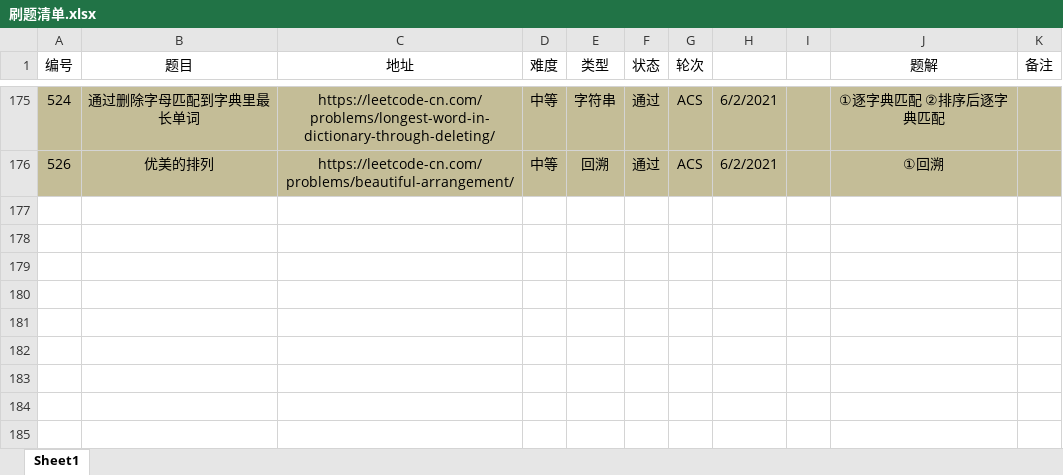
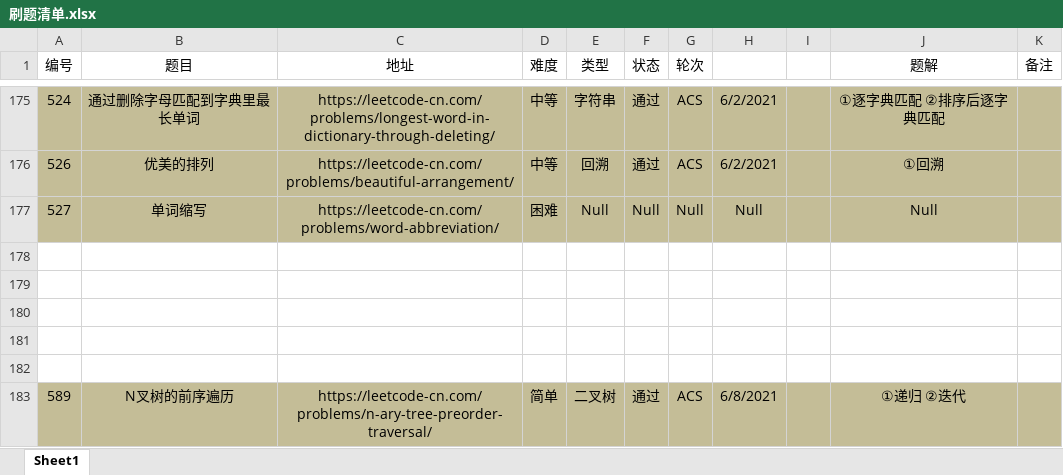
Before and after one commit to moonspiritacm/Leetcode-Java, an Excel workbook: notes/刷题清单.xlsx, sheet Sheet1, drawn as a sheet; only a part is shown, gaps mark what is left out; values as stored, in another font and other column widths than the file's, no borders; the diff names each change by its address in the sheet, - before the commit and + after, or states it on an @@ line.

Commit message:
Problem 0589 ACS

```diff
--- a/notes/刷题清单.xlsx (sheet Sheet1)
+++ b/notes/刷题清单.xlsx (sheet Sheet1)
+row 177: 527 | 单词缩写 | https://leetcode-cn.com/problems/word-abbreviation/ | 困难 | Null | Null | Null | Null |  | Null
+row 178: (empty)
+row 179: (empty)
+row 180: (empty)
+row 181: (empty)
+row 182: (empty)
+row 183: 589 | N叉树的前序遍历 | https://leetcode-cn.com/problems/n-ary-tree-preorder-traversal/ | 简单 | 二叉树 | 通过 | ACS | 6/8/2021 |  | ①递归 ②迭代
```
Also changed, not shown: 2 other files.
